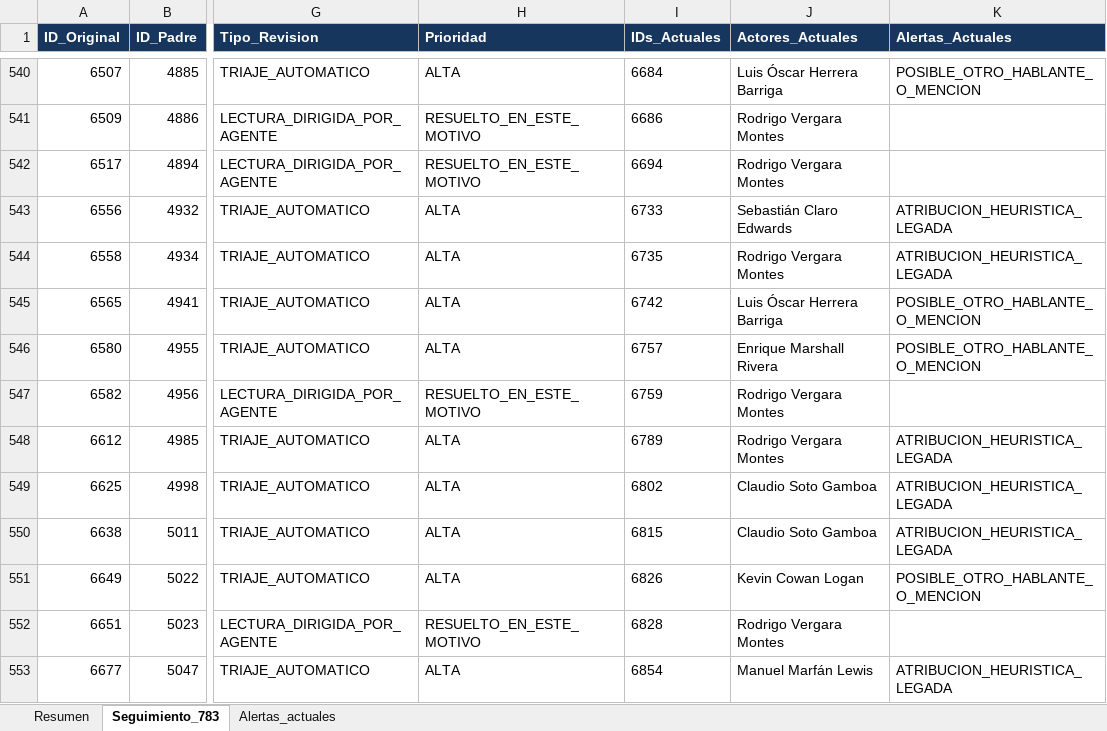
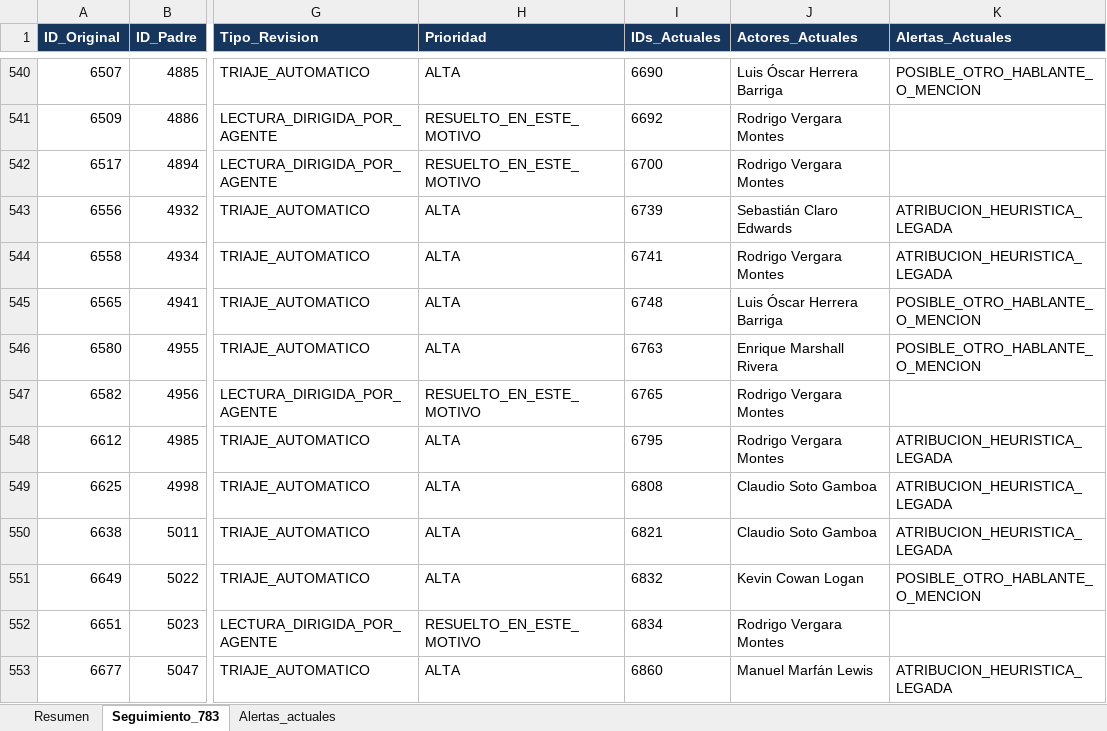
Before and after one commit to joako0o/nlm_proyect, an Excel workbook: data/processed/revision_783.xlsx, sheet Seguimiento_783, drawn as a sheet; only a part is shown, gaps mark what is left out; values as stored, in another font and other column widths than the file's, no borders; the diff covers the shown part only; the diff names each change by its address in the sheet, - before the commit and + after, or states it on an @@ line.

```diff
--- a/data/processed/revision_783.xlsx (sheet Seguimiento_783)
+++ b/data/processed/revision_783.xlsx (sheet Seguimiento_783)
-I540 (IDs_Actuales): 6684
+I540 (IDs_Actuales): 6690
-I541 (IDs_Actuales): 6686
+I541 (IDs_Actuales): 6692
-I542 (IDs_Actuales): 6694
+I542 (IDs_Actuales): 6700
-I543 (IDs_Actuales): 6733
+I543 (IDs_Actuales): 6739
-I544 (IDs_Actuales): 6735
+I544 (IDs_Actuales): 6741
-I545 (IDs_Actuales): 6742
+I545 (IDs_Actuales): 6748
-I546 (IDs_Actuales): 6757
+I546 (IDs_Actuales): 6763
-I547 (IDs_Actuales): 6759
+I547 (IDs_Actuales): 6765
-I548 (IDs_Actuales): 6789
+I548 (IDs_Actuales): 6795
-I549 (IDs_Actuales): 6802
+I549 (IDs_Actuales): 6808
-I550 (IDs_Actuales): 6815
+I550 (IDs_Actuales): 6821
-I551 (IDs_Actuales): 6826
+I551 (IDs_Actuales): 6832
-I552 (IDs_Actuales): 6828
+I552 (IDs_Actuales): 6834
-I553 (IDs_Actuales): 6854
+I553 (IDs_Actuales): 6860
```
Also changed, not shown: 317 edited cells elsewhere in this sheet, sheet Alertas_actuales, sheet Resumen, 18 other files.
